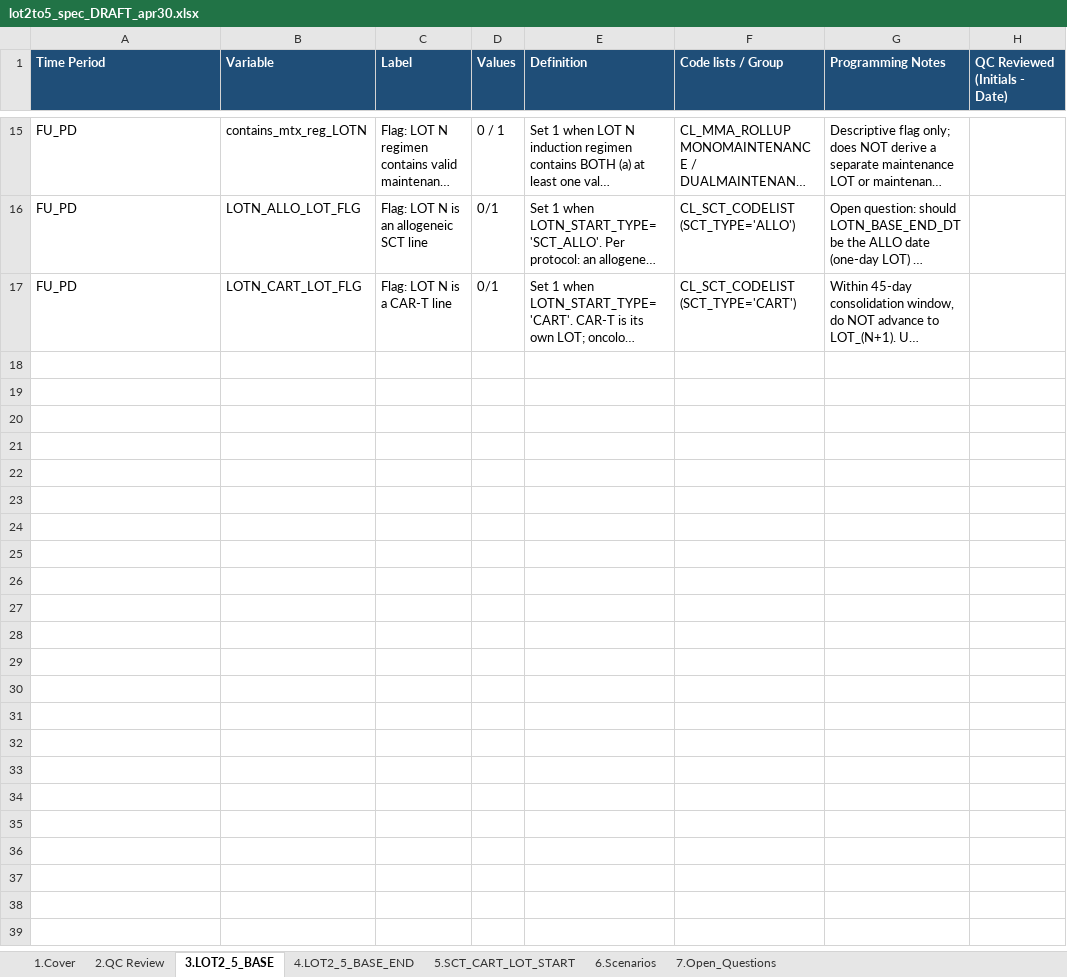
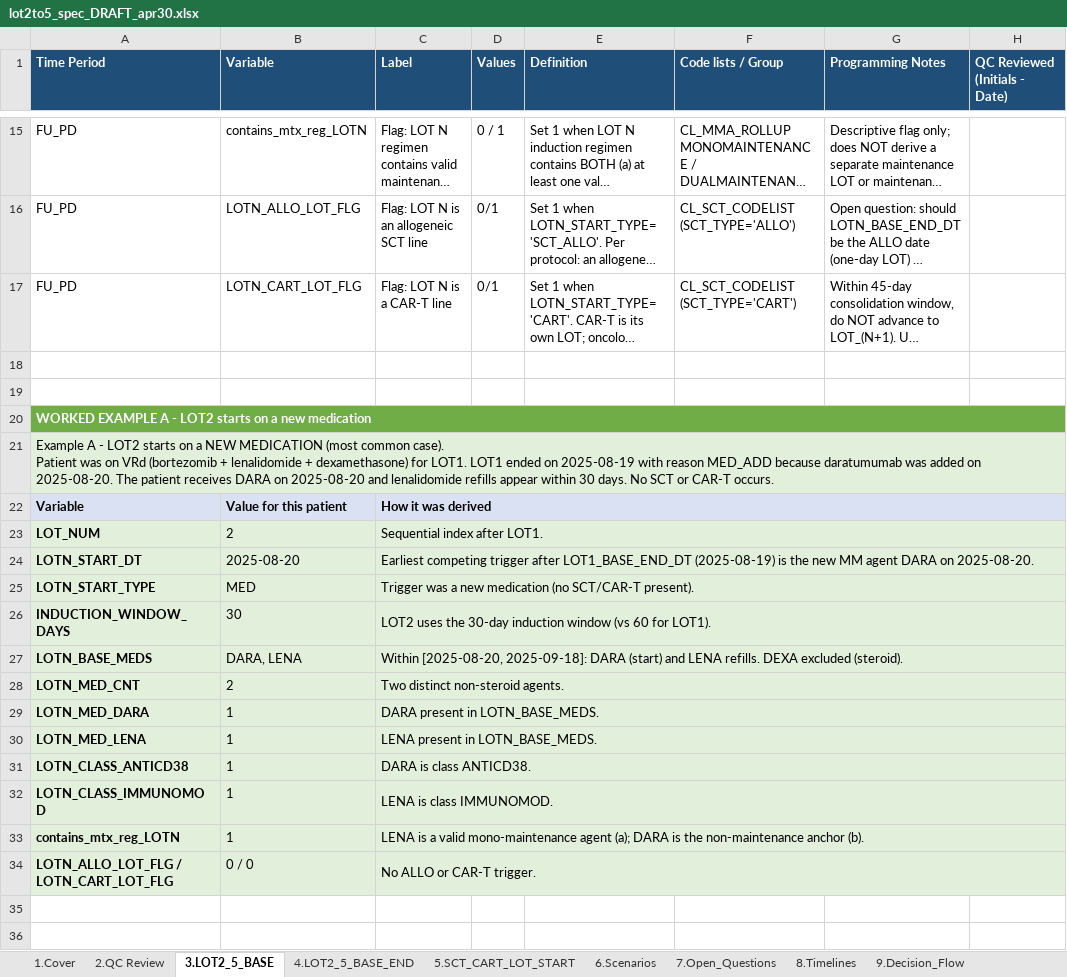
Before and after one commit to salzburry/julialot, an Excel workbook: Apr 18 2026/Program Spec and Scenarios/lot2to5_spec_DRAFT_apr30.xlsx, sheet 3.LOT2_5_BASE, drawn as a sheet; only a part is shown, gaps mark what is left out; long unchanged cells end in …; values as stored, in another font and other column widths than the file's, no borders; ↵ is a line break in a cell; the diff covers the shown part only; the diff names each change by its address in the sheet, - before the commit and + after, or states it on an @@ line.

```diff
--- a/Apr 18 2026/Program Spec and Scenarios/lot2to5_spec_DRAFT_apr30.xlsx (sheet 3.LOT2_5_BASE)
+++ b/Apr 18 2026/Program Spec and Scenarios/lot2to5_spec_DRAFT_apr30.xlsx (sheet 3.LOT2_5_BASE)
+sheet tab: 8.Timelines
+sheet tab: 9.Decision_Flow
+row 18: (empty)
+row 19: (empty)
+row 20: WORKED EXAMPLE A - LOT2 starts on a new medication
+row 21: Example A - LOT2 starts on a NEW MEDICATION (most common case). ↵ Patient was on VRd (bortezomib + lenalidomide + dexamethasone) for LOT1. LOT1 ended on 2025-08-19 with reason MED_ADD because daratumumab was added on 2025-08-20. The patient receives DARA on 2025-08-20 and lenalidomide refills appear within 30 days. No SCT or CAR-T occurs.
+row 22: Variable | Value for this patient | How it was derived
+row 23: LOT_NUM | 2 | Sequential index after LOT1.
+row 24: LOTN_START_DT | 2025-08-20 | Earliest competing trigger after LOT1_BASE_END_DT (2025-08-19) is the new MM agent DARA on 2025-08-20.
+row 25: LOTN_START_TYPE | MED | Trigger was a new medication (no SCT/CAR-T present).
+row 26: INDUCTION_WINDOW_DAYS | 30 | LOT2 uses the 30-day induction window (vs 60 for LOT1).
+row 27: LOTN_BASE_MEDS | DARA, LENA | Within [2025-08-20, 2025-09-18]: DARA (start) and LENA refills. DEXA excluded (steroid).
+row 28: LOTN_MED_CNT | 2 | Two distinct non-steroid agents.
+row 29: LOTN_MED_DARA | 1 | DARA present in LOTN_BASE_MEDS.
+row 30: LOTN_MED_LENA | 1 | LENA present in LOTN_BASE_MEDS.
+row 31: LOTN_CLASS_ANTICD38 | 1 | DARA is class ANTICD38.
+row 32: LOTN_CLASS_IMMUNOMOD | 1 | LENA is class IMMUNOMOD.
+row 33: contains_mtx_reg_LOTN | 1 | LENA is a valid mono-maintenance agent (a); DARA is the non-maintenance anchor (b).
+row 34: LOTN_ALLO_LOT_FLG / LOTN_CART_LOT_FLG | 0 / 0 | No ALLO or CAR-T trigger.
+row 35: (empty)
+row 36: (empty)
```
Also changed, not shown: 23 added rows elsewhere in this sheet, sheet 4.LOT2_5_BASE_END, sheet 1.Cover, 1 other file.
